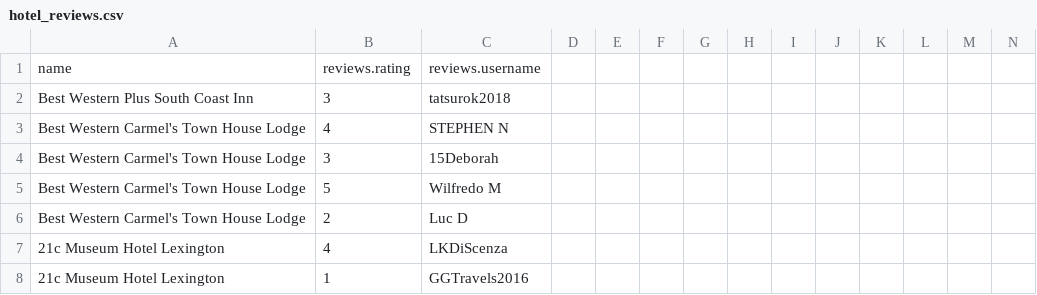
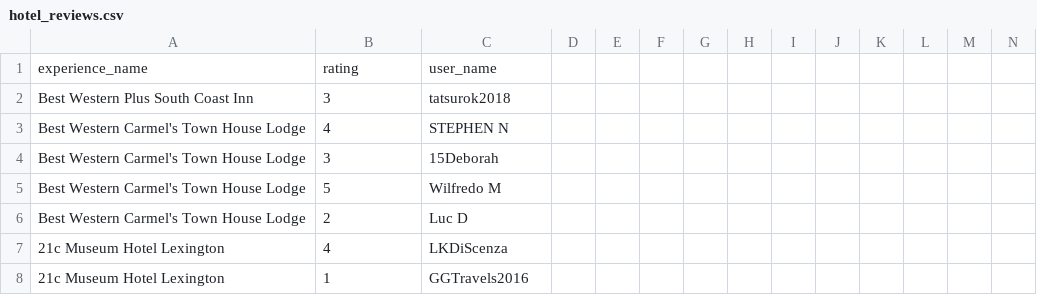
Before and after one commit to Tyrian0/Hito-cada-persona-es-un-mundo, a CSV file: back_end/db/data/hotel_reviews.csv, drawn as a sheet; only a part is shown; removed rows and columns are numbered as before the commit, all else as after; rows hold the shown columns only; the diff names each change by its address in the sheet, - before the commit and + after, or states it on an @@ line.

Commit message:
Importar datasets (parcial)

```diff
--- a/back_end/db/data/hotel_reviews.csv
+++ b/back_end/db/data/hotel_reviews.csv
-row 1: name | reviews.rating | reviews.username
+row 1: experience_name | rating | user_name
```
Also changed, not shown: 16 other files.
